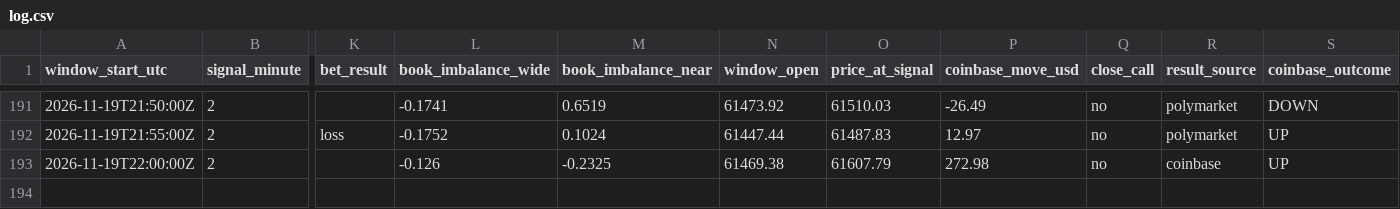
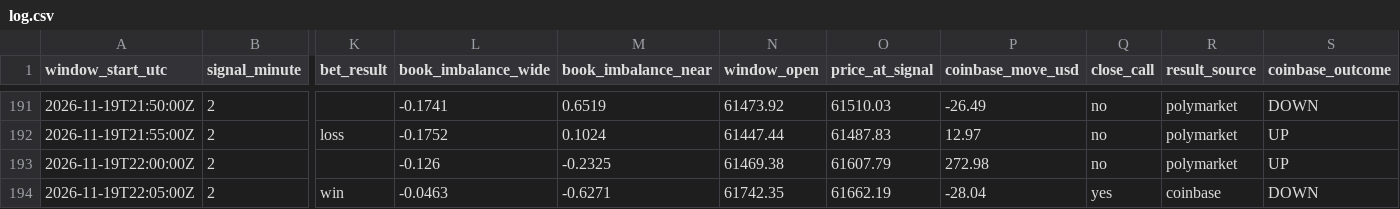
Before and after one commit to trenty0788/btc-signal-bot, a CSV file: data/log.csv, drawn as a sheet; only a part is shown, gaps mark what is left out; rows hold the shown columns only; the diff names each change by its address in the sheet, - before the commit and + after, or states it on an @@ line.

```diff
--- a/data/log.csv
+++ b/data/log.csv
-R193 (result_source): coinbase
+R193 (result_source): polymarket
+row 194: 2026-11-19T22:05:00Z | 2 | win | -0.0463 | -0.6271 | 61742.35 | 61662.19 | -28.04 | yes | coinbase | DOWN
```
Also changed, not shown: 2 other files.
